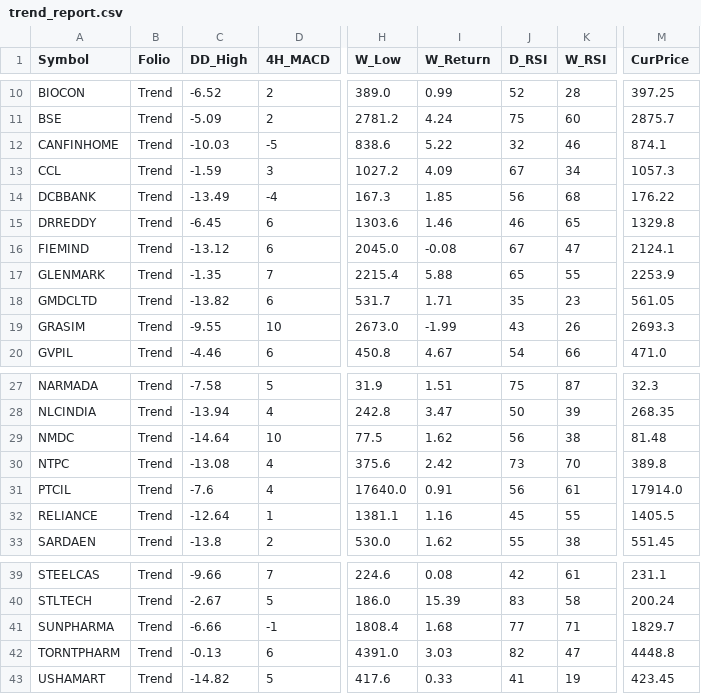
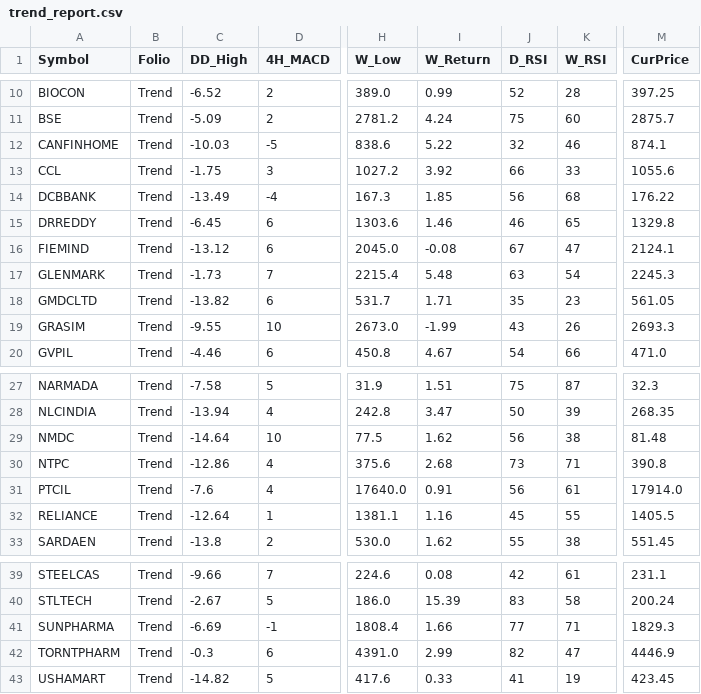
Before and after one commit to aypaninv/market-dashboard, a CSV file: trend_report.csv, drawn as a sheet; only a part is shown, gaps mark what is left out; the diff names each change by its address in the sheet, - before the commit and + after, or states it on an @@ line.

```diff
--- a/trend_report.csv
+++ b/trend_report.csv
-C13 (DD_High): -1.59
+C13 (DD_High): -1.75
-I13 (W_Return): 4.09
+I13 (W_Return): 3.92
-J13 (D_RSI): 67
+J13 (D_RSI): 66
-K13 (W_RSI): 34
+K13 (W_RSI): 33
-M13 (CurPrice): 1057.3
+M13 (CurPrice): 1055.6
-C17 (DD_High): -1.35
+C17 (DD_High): -1.73
-I17 (W_Return): 5.88
+I17 (W_Return): 5.48
-J17 (D_RSI): 65
+J17 (D_RSI): 63
-K17 (W_RSI): 55
+K17 (W_RSI): 54
-M17 (CurPrice): 2253.9
+M17 (CurPrice): 2245.3
-C30 (DD_High): -13.08
+C30 (DD_High): -12.86
-I30 (W_Return): 2.42
+I30 (W_Return): 2.68
-K30 (W_RSI): 70
+K30 (W_RSI): 71
-M30 (CurPrice): 389.8
+M30 (CurPrice): 390.8
-C41 (DD_High): -6.66
+C41 (DD_High): -6.69
-I41 (W_Return): 1.68
+I41 (W_Return): 1.66
-M41 (CurPrice): 1829.7
+M41 (CurPrice): 1829.3
-C42 (DD_High): -0.13
+C42 (DD_High): -0.3
-I42 (W_Return): 3.03
+I42 (W_Return): 2.99
-M42 (CurPrice): 4448.8
+M42 (CurPrice): 4446.9
```
Also changed, not shown: portfolio_report.csv, technical_sector_data.csv, 2 other files.
